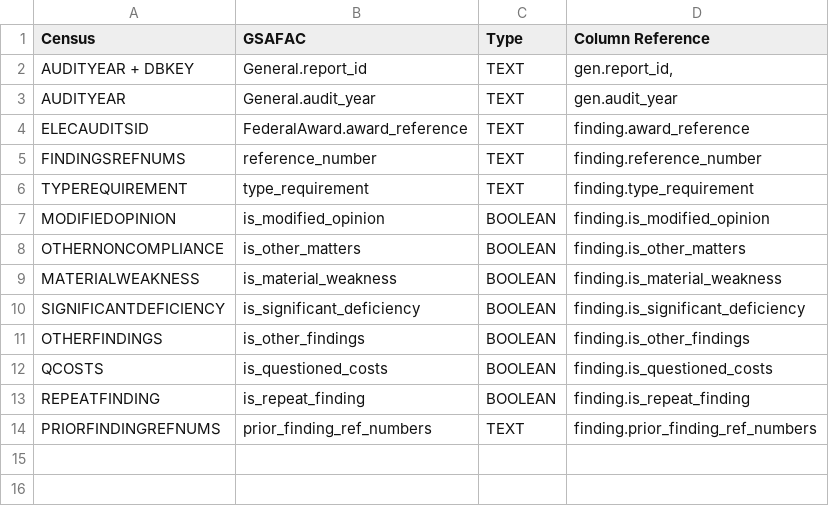
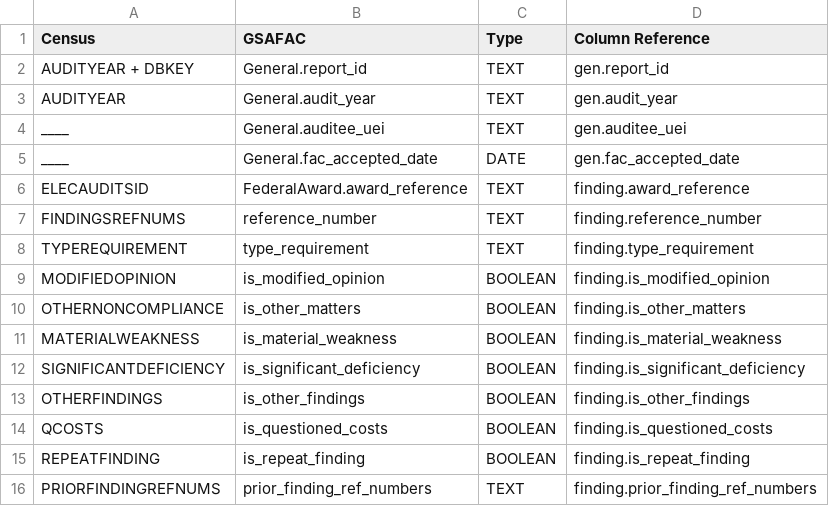
Before and after one commit to GSA-TTS/FAC-transition-site, a CSV file: src/_data/dictionary_csv/findings.csv, drawn as a sheet.

Commit message:
Update findings.csv
added uei and accepted date

```diff
--- a/src/_data/dictionary_csv/findings.csv
+++ b/src/_data/dictionary_csv/findings.csv
@@ -1,4 +1,6 @@
 Census,GSAFAC,Type,Column Reference
-AUDITYEAR + DBKEY,General.report_id,TEXT,"gen.report_id,"
+AUDITYEAR + DBKEY,General.report_id,TEXT,"gen.report_id"
 AUDITYEAR,General.audit_year,TEXT,gen.audit_year
+____,General.auditee_uei,TEXT,"gen.auditee_uei"
+____,General.fac_accepted_date,DATE,"gen.fac_accepted_date"
 ELECAUDITSID,FederalAward.award_reference,TEXT,finding.award_reference
```
